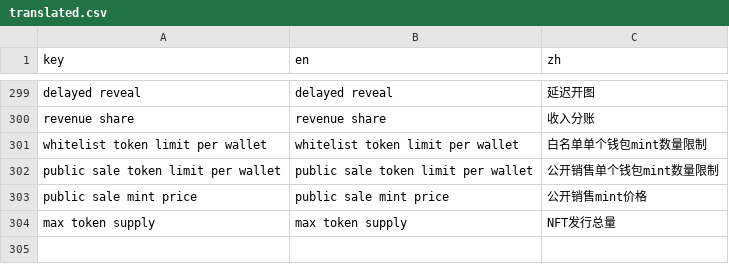
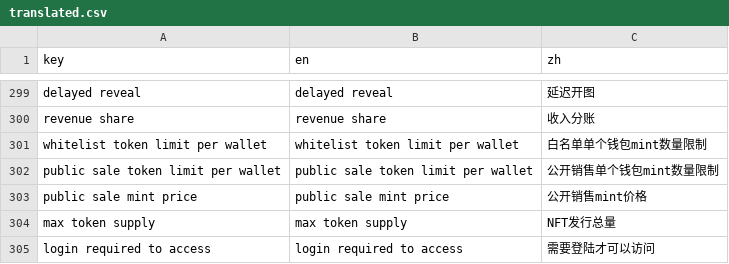
Before and after one commit to maneslab/manestudio.xyz, a CSV file: tools/translation/translated.csv, drawn as a sheet; only a part is shown, gaps mark what is left out.

```diff
--- a/tools/translation/translated.csv
+++ b/tools/translation/translated.csv
@@ -304 +304,2 @@ public sale mint price,public sale mint price,公开销售mint价格
 max token supply,max token supply,NFT发行总量
+login required to access,login required to access,需要登陆才可以访问
```
Also changed, not shown: 3 other files.
